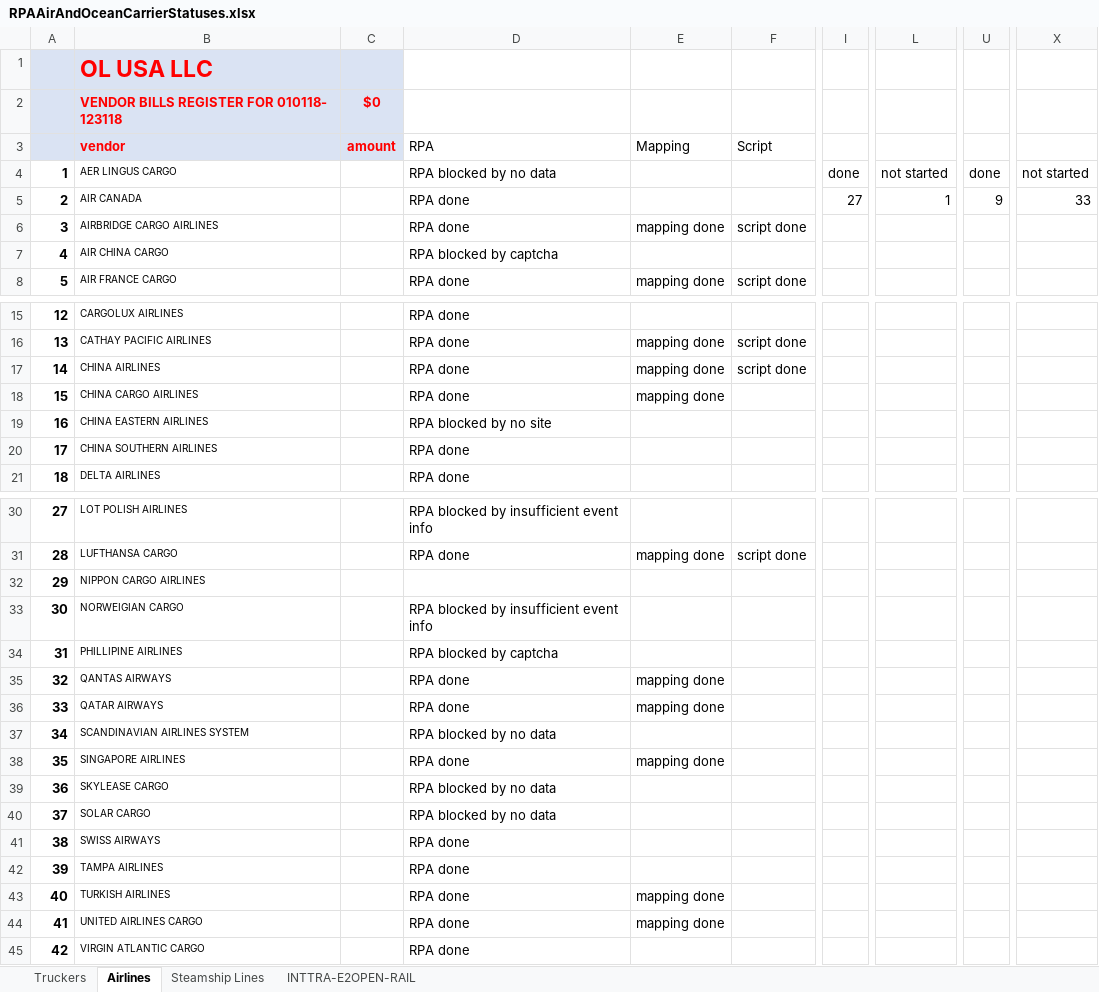
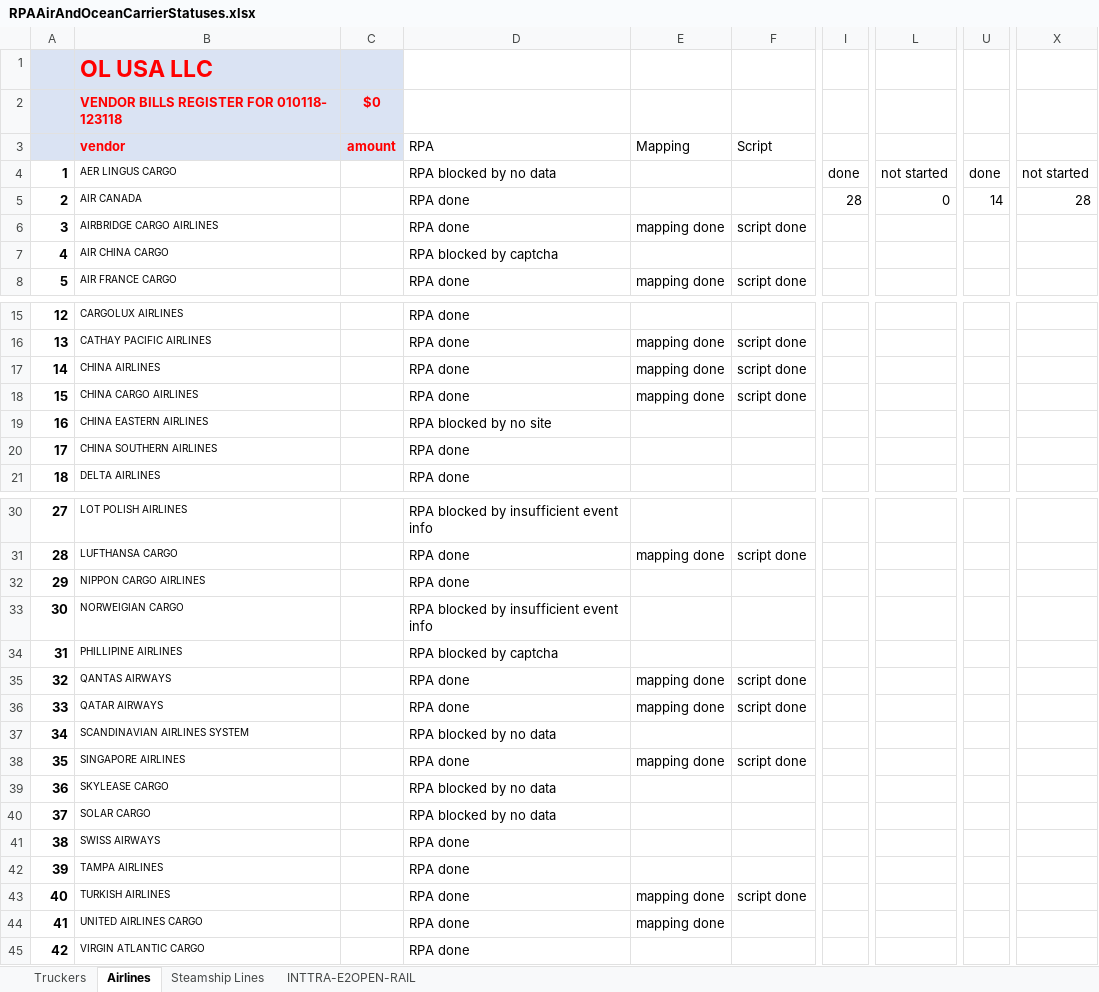
Before and after one commit to pvanausdeln/AirCarrierRPA, an Excel workbook: RPAAirAndOceanCarrierStatuses.xlsx, sheet Airlines, drawn as a sheet; only a part is shown, gaps mark what is left out; values as stored, in another font and other column widths than the file's, no borders; the diff names each change by its address in the sheet, - before the commit and + after, or states it on an @@ line.

Commit message:
updates to statuses

```diff
--- a/RPAAirAndOceanCarrierStatuses.xlsx (sheet Airlines)
+++ b/RPAAirAndOceanCarrierStatuses.xlsx (sheet Airlines)
-I5: 27
+I5: 28
-L5: 1
+L5: 0
-U5: 9
+U5: 14
-X5: 33
+X5: 28
-F18 (Script): (empty)
+F18 (Script): script done
-D32 (RPA): (empty)
+D32 (RPA): RPA done
-F35:F36 (Script): (empty)
+F35:F36 (Script): script done
-F38 (Script): (empty)
+F38 (Script): script done
-F43 (Script): (empty)
+F43 (Script): script done
```
